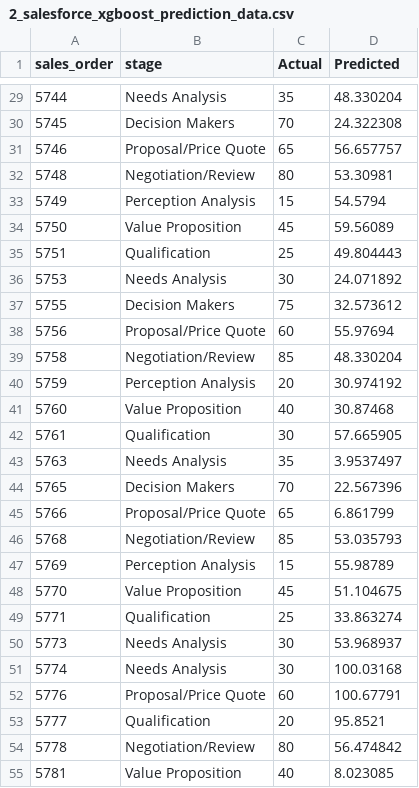
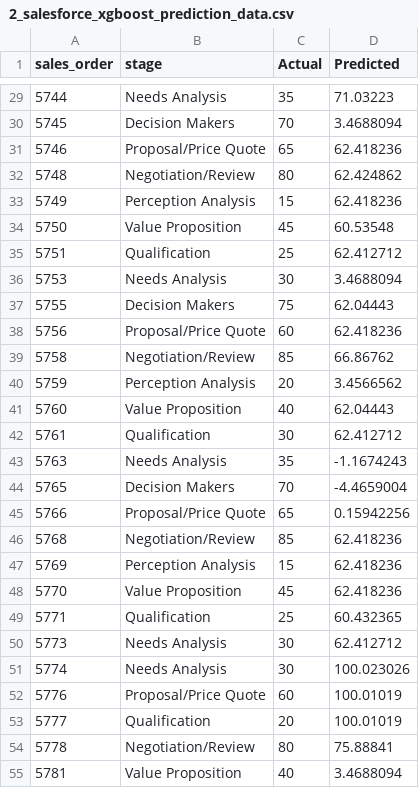
Before and after one commit to lakshmansierra/poc_xg_boost, a CSV file: 01-Stage-Probability-Predictor/2_salesforce_xgboost_prediction_data/2_salesforce_xgboost_prediction_data.csv, drawn as a sheet; only a part is shown, gaps mark what is left out; the diff covers the shown part only.

```diff
--- a/01-Stage-Probability-Predictor/2_salesforce_xgboost_prediction_data/2_salesforce_xgboost_prediction_data.csv
+++ b/01-Stage-Probability-Predictor/2_salesforce_xgboost_prediction_data/2_salesforce_xgboost_prediction_data.csv
@@ -29,27 +29,27 @@ sales_order,stage,Actual,Predicted
-5744,Needs Analysis,35,48.330204
-5745,Decision Makers,70,24.322308
-5746,Proposal/Price Quote,65,56.657757
-5748,Negotiation/Review,80,53.30981
-5749,Perception Analysis,15,54.5794
-5750,Value Proposition,45,59.56089
-5751,Qualification,25,49.804443
-5753,Needs Analysis,30,24.071892
-5755,Decision Makers,75,32.573612
-5756,Proposal/Price Quote,60,55.97694
-5758,Negotiation/Review,85,48.330204
-5759,Perception Analysis,20,30.974192
-5760,Value Proposition,40,30.87468
-5761,Qualification,30,57.665905
-5763,Needs Analysis,35,3.9537497
-5765,Decision Makers,70,22.567396
-5766,Proposal/Price Quote,65,6.861799
-5768,Negotiation/Review,85,53.035793
-5769,Perception Analysis,15,55.98789
-5770,Value Proposition,45,51.104675
-5771,Qualification,25,33.863274
-5773,Needs Analysis,30,53.968937
-5774,Needs Analysis,30,100.03168
-5776,Proposal/Price Quote,60,100.67791
-5777,Qualification,20,95.8521
-5778,Negotiation/Review,80,56.474842
-5781,Value Proposition,40,8.023085
+5744,Needs Analysis,35,71.03223
+5745,Decision Makers,70,3.4688094
+5746,Proposal/Price Quote,65,62.418236
+5748,Negotiation/Review,80,62.424862
+5749,Perception Analysis,15,62.418236
+5750,Value Proposition,45,60.53548
+5751,Qualification,25,62.412712
+5753,Needs Analysis,30,3.4688094
+5755,Decision Makers,75,62.04443
+5756,Proposal/Price Quote,60,62.418236
+5758,Negotiation/Review,85,66.86762
+5759,Perception Analysis,20,3.4566562
+5760,Value Proposition,40,62.04443
+5761,Qualification,30,62.412712
+5763,Needs Analysis,35,-1.1674243
+5765,Decision Makers,70,-4.4659004
+5766,Proposal/Price Quote,65,0.15942256
+5768,Negotiation/Review,85,62.418236
+5769,Perception Analysis,15,62.418236
+5770,Value Proposition,45,62.418236
+5771,Qualification,25,60.432365
+5773,Needs Analysis,30,62.412712
+5774,Needs Analysis,30,100.023026
+5776,Proposal/Price Quote,60,100.01019
+5777,Qualification,20,100.01019
+5778,Negotiation/Review,80,75.88841
+5781,Value Proposition,40,3.4688094
```
Also changed, not shown: 44 edited cells elsewhere in this file, 2 other files.
